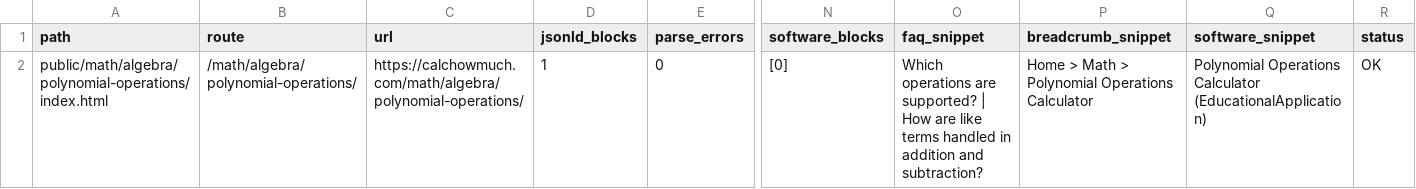
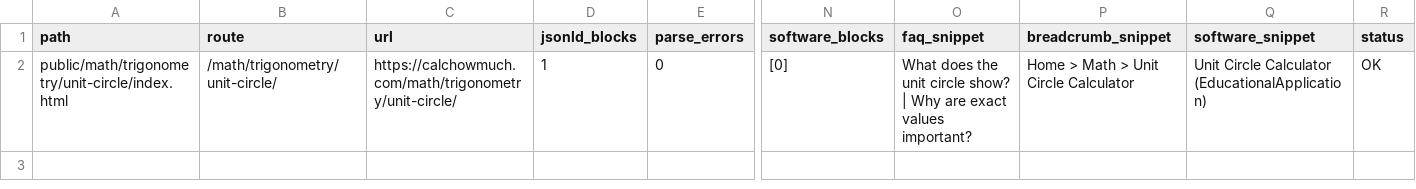
Before and after one commit to kartheekbezawada/calchowmuch, a CSV file: schema_duplicates_report.csv, drawn as a sheet; only a part is shown, gaps mark what is left out; the diff names each change by its address in the sheet, - before the commit and + after, or states it on an @@ line.

Commit message:
feat(math): redesign unit circle and system of equations calculators
- Updated schema duplicates report to reflect changes for unit circle.
- Modified schema report markdown to update scope and details for unit circle.
- Enhanced generate-mpa-pages script to include unit circle in redesign IDs and added metadata for unit circle calculator.
- Updated end-to-end tests for system of equations to reflect new selectors and visibility checks.
- Improved SEO tests for system of equations to validate metadata and structured data.
- Created new end-to-end tests for unit circle calculator, validating layout and functionality.
- Developed SEO tests for unit circle, ensuring metadata and structured data compliance.
- Added unit tests for trigonometric functions related to unit circle calculations.
- Documented release sign-offs for both system of equations and unit circle redesigns.

```diff
--- a/schema_duplicates_report.csv
+++ b/schema_duplicates_report.csv
-A2 (path): public/math/algebra/polynomial-operations/index.html
+A2 (path): public/math/trigonometry/unit-circle/index.html
-B2 (route): /math/algebra/polynomial-operations/
+B2 (route): /math/trigonometry/unit-circle/
-C2 (url): https://calchowmuch.com/math/algebra/polynomial-operations/
+C2 (url): https://calchowmuch.com/math/trigonometry/unit-circle/
-O2 (faq_snippet): Which operations are supported? | How are like terms handled in addition and subtraction?
+O2 (faq_snippet): What does the unit circle show? | Why are exact values important?
-P2 (breadcrumb_snippet): Home > Math > Polynomial Operations Calculator
+P2 (breadcrumb_snippet): Home > Math > Unit Circle Calculator
-Q2 (software_snippet): Polynomial Operations Calculator (EducationalApplication)
+Q2 (software_snippet): Unit Circle Calculator (EducationalApplication)
```
Also changed, not shown: 21 other files.
